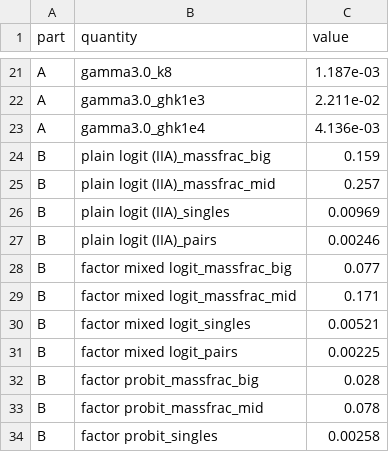
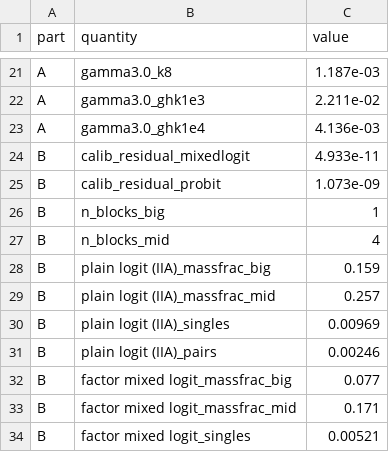
Before and after one commit to microprediction/kinetics, a CSV file: experiments/exp14_boundaries/results.csv, drawn as a sheet; only a part is shown, gaps mark what is left out; the shorter side is filled out with more unchanged rows.

```diff
--- a/experiments/exp14_boundaries/results.csv
+++ b/experiments/exp14_boundaries/results.csv
@@ -23,2 +23,6 @@ A,gamma3.0_ghk1e3,2.211e-02
 A,gamma3.0_ghk1e4,4.136e-03
+B,calib_residual_mixedlogit,4.933e-11
+B,calib_residual_probit,1.073e-09
+B,n_blocks_big,1
+B,n_blocks_mid,4
 B,plain logit (IIA)_massfrac_big,0.159
```
Also changed, not shown: 17 other files.
